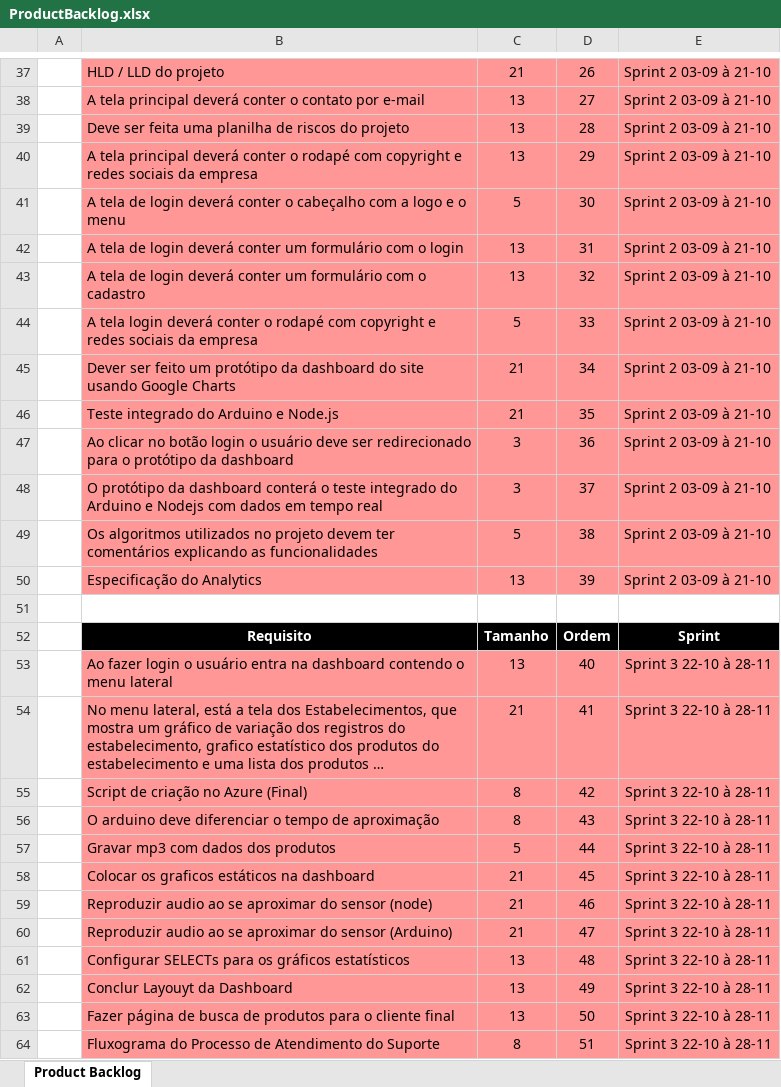
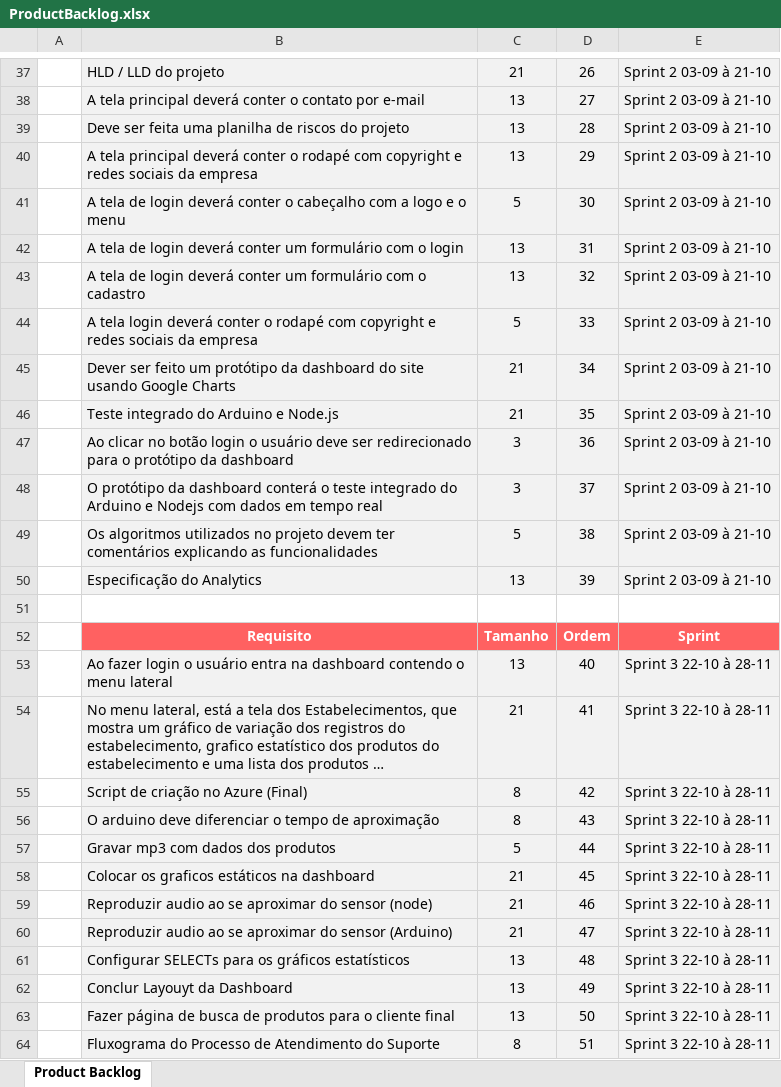
Before and after one commit to BandTec/blind-market, an Excel workbook: documentacao/ProductBacklog.xlsx, sheet Product Backlog, drawn as a sheet; only a part is shown, gaps mark what is left out; long unchanged cells end in …; values as stored, in another font and other column widths than the file's, no borders; the diff covers the shown part only; the diff names each change by its address in the sheet, - before the commit and + after, or states it on an @@ line.

```diff
--- a/documentacao/ProductBacklog.xlsx (sheet Product Backlog)
+++ b/documentacao/ProductBacklog.xlsx (sheet Product Backlog)
-B37:E50 fill: #FF9797
+B37:E50 fill: #F2F2F2
-B52:E52 fill: #000000
+B52:E52 fill: #FF6161
-B53:E64 fill: #FF9797
+B53:E64 fill: #F2F2F2
```
Also changed, not shown: cell formats elsewhere in this sheet, documentacao/Dicionário de Dados.xlsx, documentacao/Planilha de Riscos do Projeto.xlsx, 1 other file.
